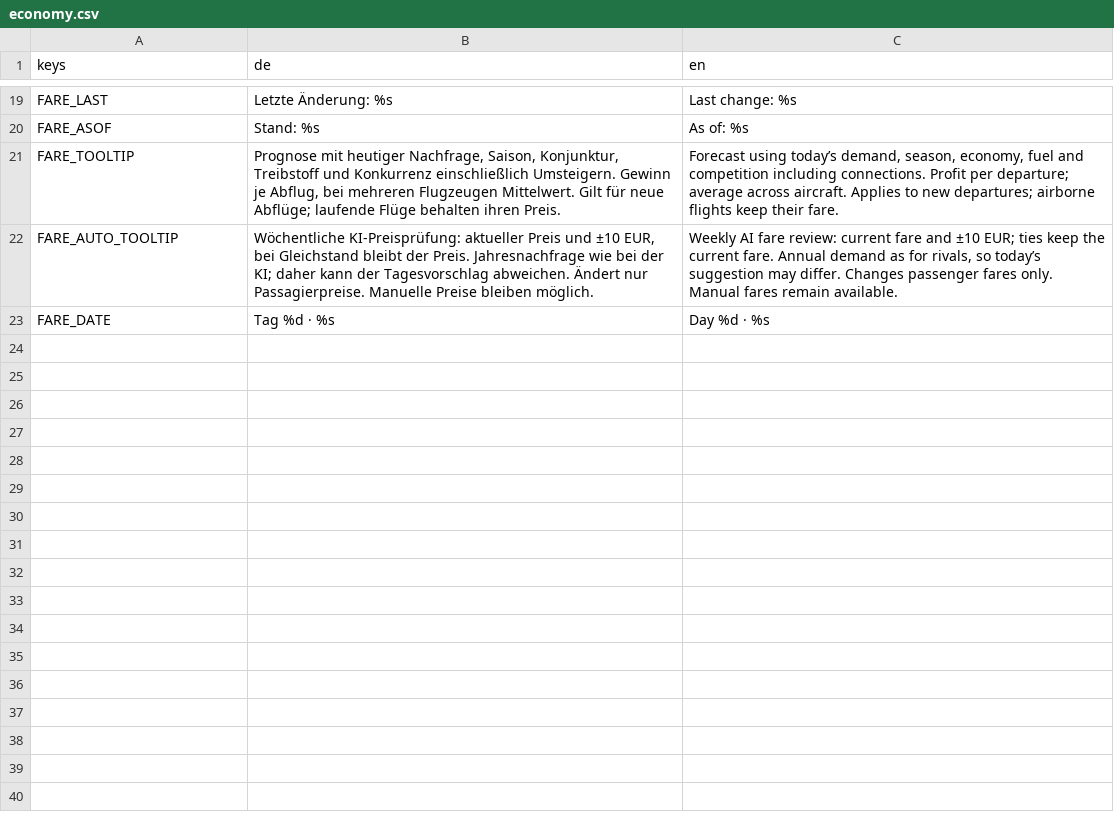
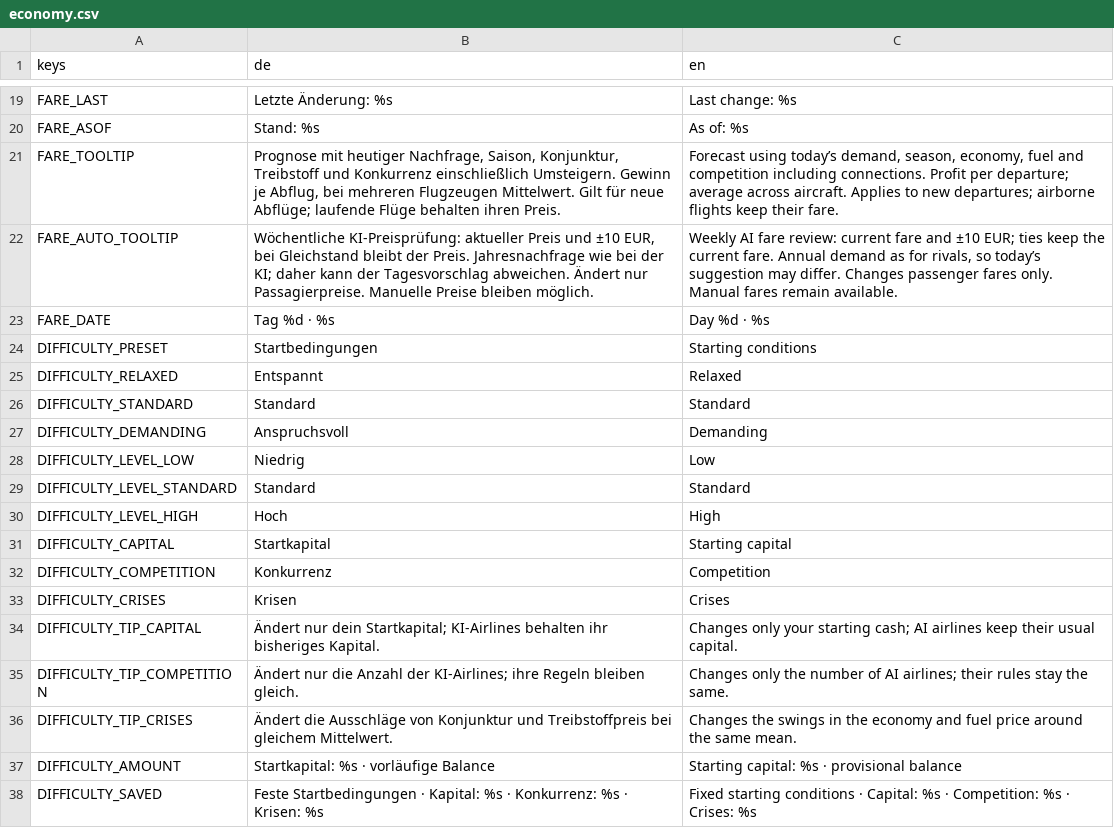
Before and after one commit to TurkishMagikarp/AirlineManagerTwo, a CSV file: resources/localization/economy.csv, drawn as a sheet; only a part is shown, gaps mark what is left out; the diff names each change by its address in the sheet, - before the commit and + after, or states it on an @@ line.

Commit message:
Add configurable founding difficulty with v36 save migration

```diff
--- a/resources/localization/economy.csv
+++ b/resources/localization/economy.csv
+row 24: DIFFICULTY_PRESET | Startbedingungen | Starting conditions
+row 25: DIFFICULTY_RELAXED | Entspannt | Relaxed
+row 26: DIFFICULTY_STANDARD | Standard | Standard
+row 27: DIFFICULTY_DEMANDING | Anspruchsvoll | Demanding
+row 28: DIFFICULTY_LEVEL_LOW | Niedrig | Low
+row 29: DIFFICULTY_LEVEL_STANDARD | Standard | Standard
+row 30: DIFFICULTY_LEVEL_HIGH | Hoch | High
+row 31: DIFFICULTY_CAPITAL | Startkapital | Starting capital
+row 32: DIFFICULTY_COMPETITION | Konkurrenz | Competition
+row 33: DIFFICULTY_CRISES | Krisen | Crises
+row 34: DIFFICULTY_TIP_CAPITAL | Ändert nur dein Startkapital; KI-Airlines behalten ihr bisheriges Kapital. | Changes only your starting cash; AI airlines keep their usual capital.
+row 35: DIFFICULTY_TIP_COMPETITION | Ändert nur die Anzahl der KI-Airlines; ihre Regeln bleiben gleich. | Changes only the number of AI airlines; their rules stay the same.
+row 36: DIFFICULTY_TIP_CRISES | Ändert die Ausschläge von Konjunktur und Treibstoffpreis bei gleichem Mittelwert. | Changes the swings in the economy and fuel price around the same mean.
+row 37: DIFFICULTY_AMOUNT | Startkapital: %s · vorläufige Balance | Starting capital: %s · provisional balance
+row 38: DIFFICULTY_SAVED | Feste Startbedingungen · Kapital: %s · Konkurrenz: %s · Krisen: %s | Fixed starting conditions · Capital: %s · Competition: %s · Crises: %s
```
Also changed, not shown: 29 other files.
